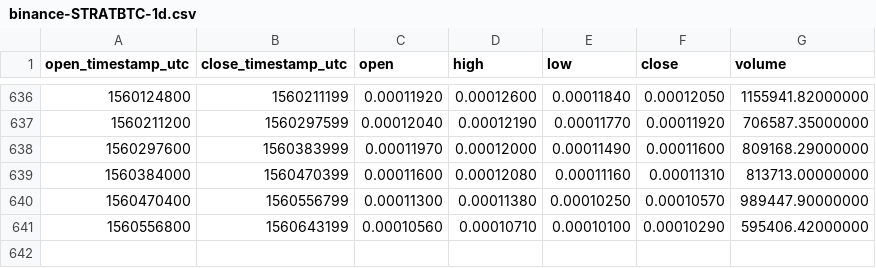
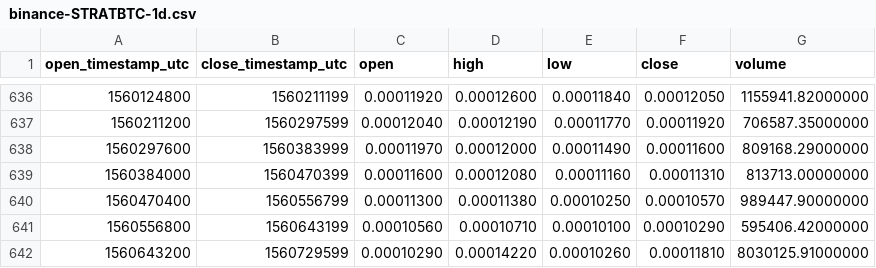
Before and after one commit to cryptobigbro/binance-STRATBTC, a CSV file: binance-STRATBTC-1d.csv, drawn as a sheet; only a part is shown, gaps mark what is left out; the diff names each change by its address in the sheet, - before the commit and + after, or states it on an @@ line.

Commit message:
Update OHLCV data.

```diff
--- a/binance-STRATBTC-1d.csv
+++ b/binance-STRATBTC-1d.csv
+row 642: 1560643200 | 1560729599 | 0.00010290 | 0.00014220 | 0.00010260 | 0.00011810 | 8030125.91000000
```
Also changed, not shown: 1 other file.
